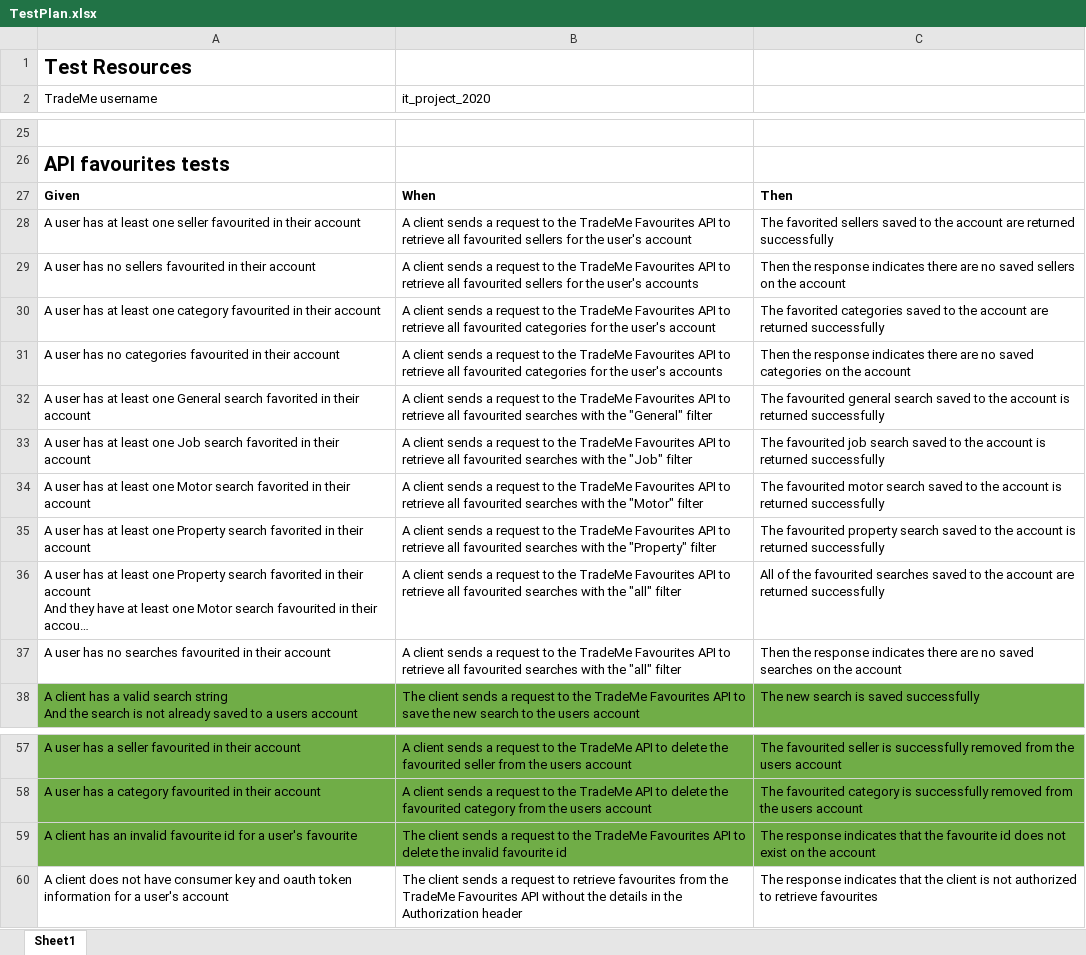
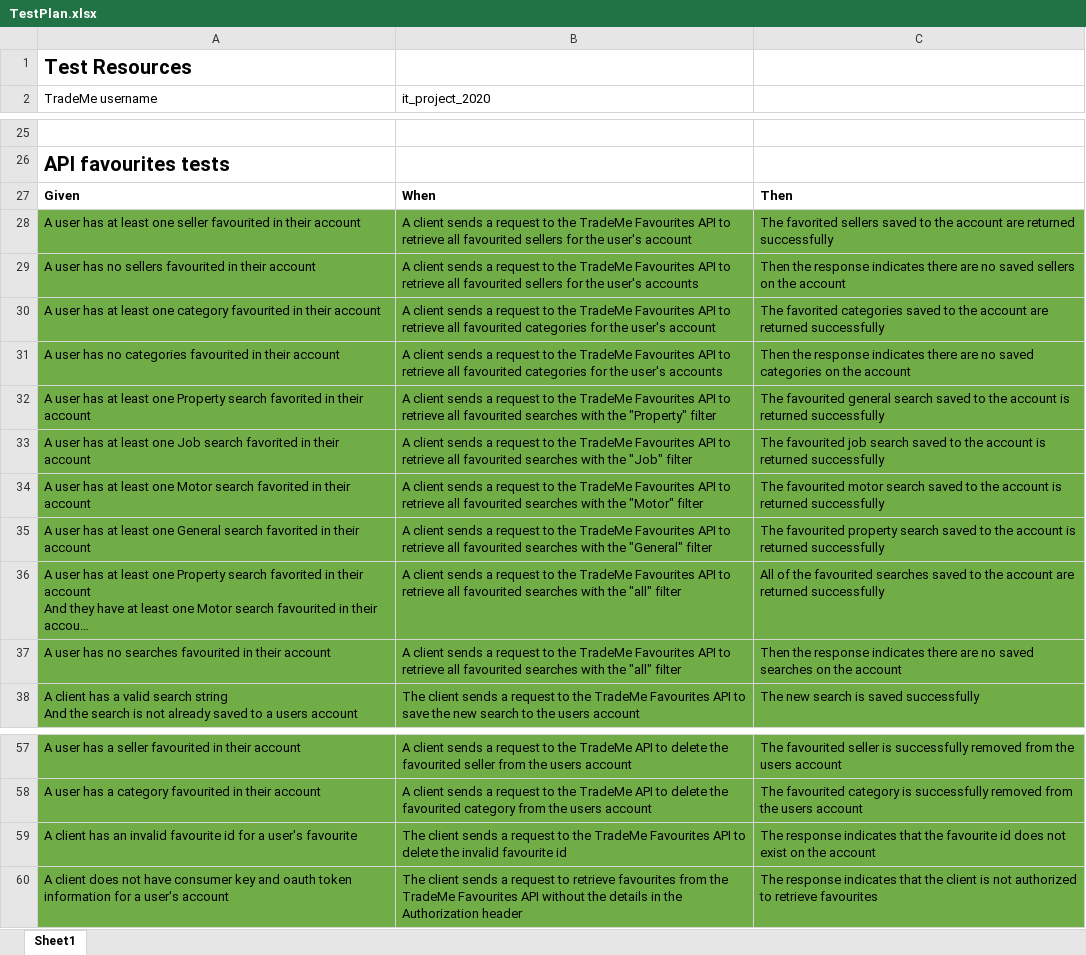
Before and after one commit to aschroeder2/applied-it-project, an Excel workbook: TestPlan.xlsx, sheet Sheet1, drawn as a sheet; only a part is shown, gaps mark what is left out; long unchanged cells end in …; values as stored, in another font and other column widths than the file's, no borders; the diff names each change by its address in the sheet, - before the commit and + after, or states it on an @@ line.

Commit message:
Clean up flaky tests

```diff
--- a/TestPlan.xlsx (sheet Sheet1)
+++ b/TestPlan.xlsx (sheet Sheet1)
-A28:C37 fill: none
+A28:C37 fill: #70AD47
-A32 (TradeMe username): …least one General search favorited…
+A32 (TradeMe username): …least one Property search favorited…
-B32 (it_project_2020): …with the "General" filter
+B32 (it_project_2020): …with the "Property" filter
-A35 (TradeMe username): …least one Property search favorited…
+A35 (TradeMe username): …least one General search favorited…
-B35 (it_project_2020): …with the "Property" filter
+B35 (it_project_2020): …with the "General" filter
-A60:C60 fill: none
+A60:C60 fill: #70AD47
```
Also changed, not shown: 4 other files.
